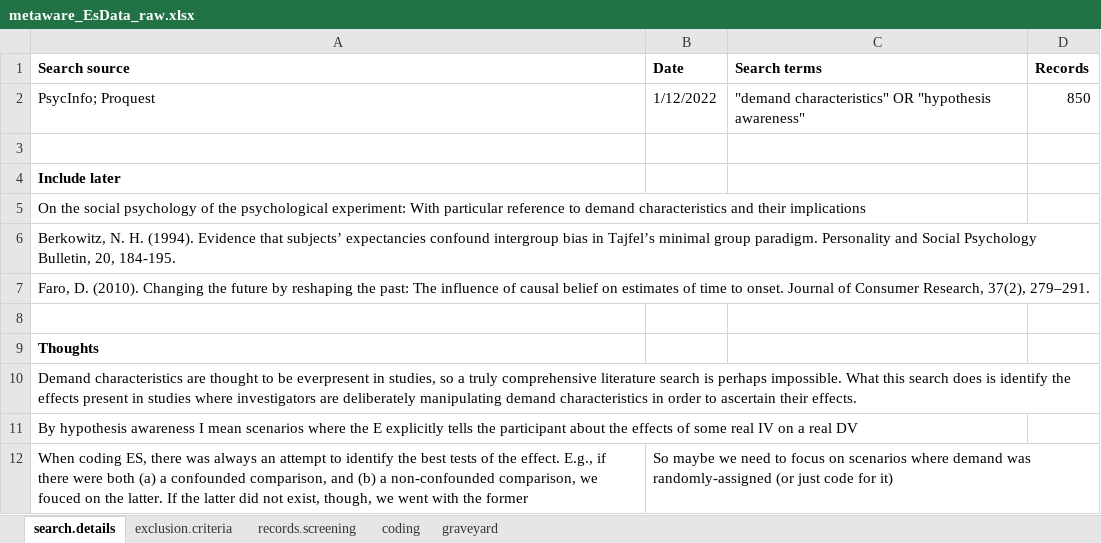
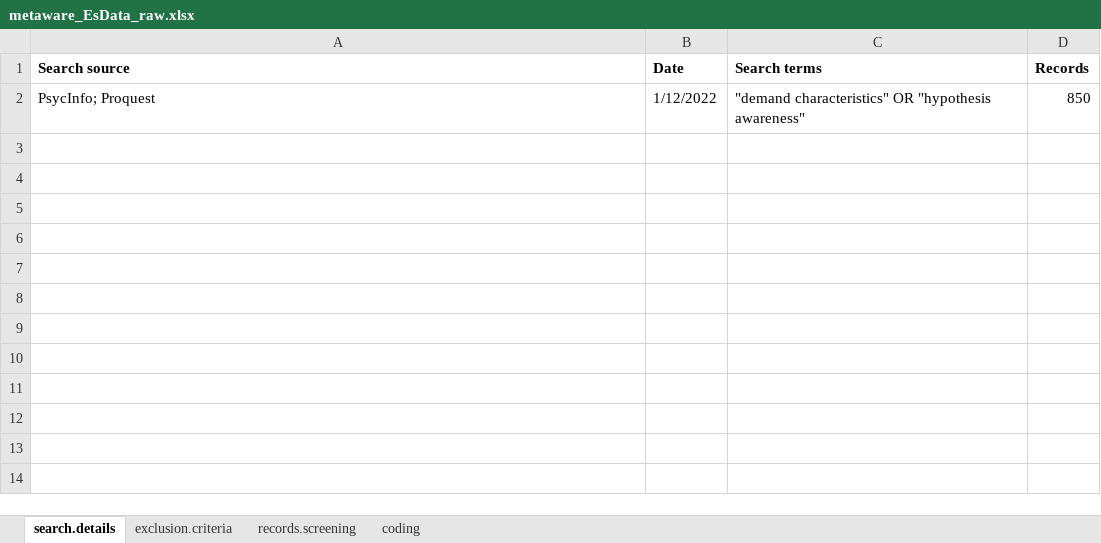
Before and after one commit to ColesNicholas/metaware, an Excel workbook: data/metaware_EsData_raw.xlsx, sheet search.details, drawn as a sheet; values as stored, in another font and other column widths than the file's, no borders; the diff names each change by its address in the sheet, - before the commit and + after, or states it on an @@ line.

```diff
--- a/data/metaware_EsData_raw.xlsx (sheet search.details)
+++ b/data/metaware_EsData_raw.xlsx (sheet search.details)
-sheet tab: graveyard
-row 3: (empty)
-row 4: Include later
-row 5: On the social psychology of the psychological experiment: With particular reference to demand characteristics and their implications
-row 6: Berkowitz, N. H. (1994). Evidence that subjects’ expectancies confound intergroup bias in Tajfel’s minimal group paradigm. Personality and Social Psychology Bulletin, 20, 184-195.
-row 7: Faro, D. (2010). Changing the future by reshaping the past: The influence of causal belief on estimates of time to onset. Journal of Consumer Research, 37(2), 279–291.
-row 8: (empty)
-row 9: Thoughts
-row 10: Demand characteristics are thought to be everpresent in studies, so a truly comprehensive literature search is perhaps impossible. What this search does is identify the effects present in studies where investigators are deliberately manipulating demand characteristics in order to ascertain their effects.
-row 11: By hypothesis awareness I mean scenarios where the E explicitly tells the participant about the effects of some real IV on a real DV
-row 12: When coding ES, there was always an attempt to identify the best tests of the effect. E.g., if there were both (a) a confounded comparison, and (b) a non-confounded comparison, we fouced on the latter. If the latter did not exist, though, we went with the former | So maybe we need to focus on scenarios where demand was randomly-assigned (or just code for it)
```
Also changed, not shown: 17 other files.
